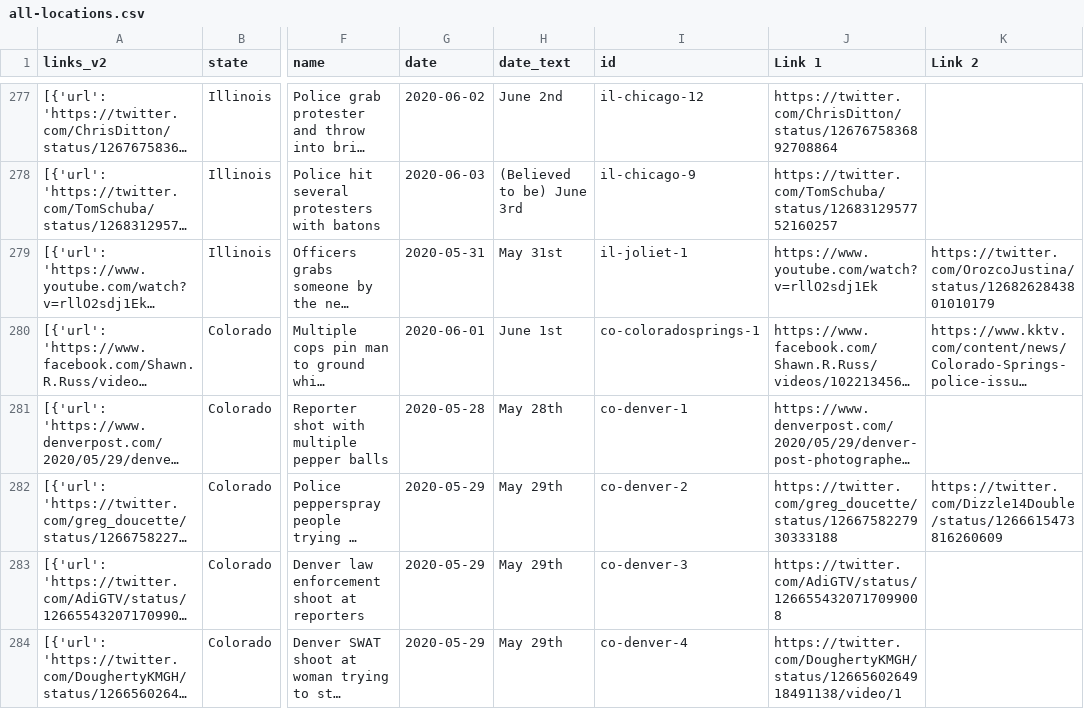
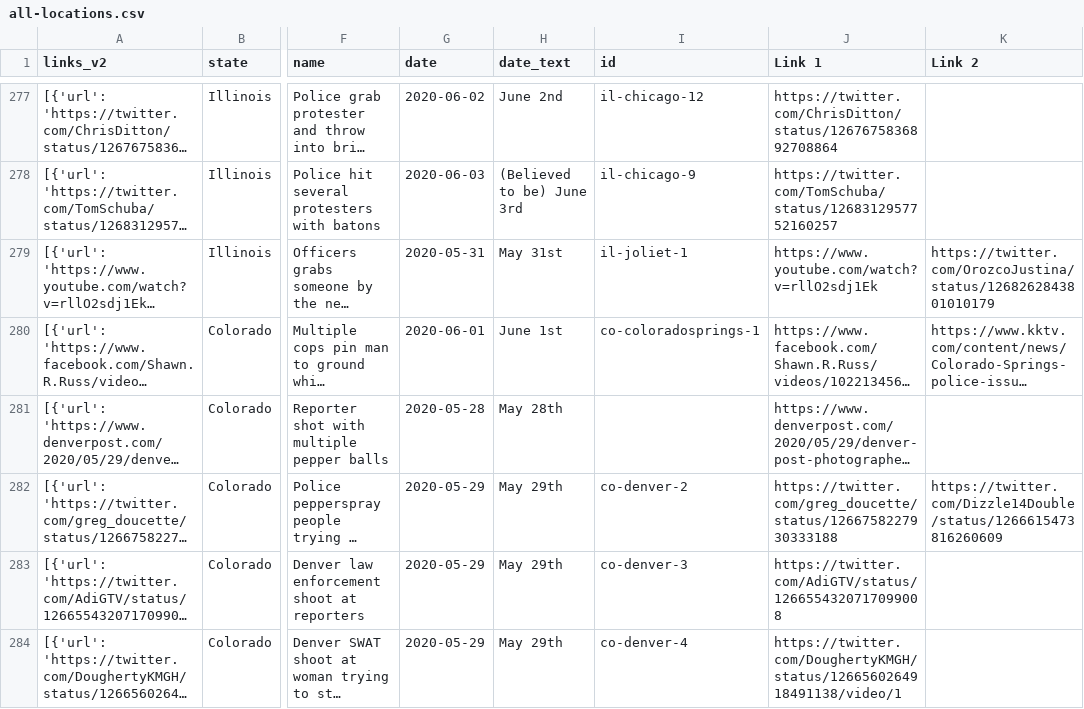
Before and after one commit to ubershmekel/police-brutality, a CSV file: all-locations.csv, drawn as a sheet; only a part is shown, gaps mark what is left out; long unchanged cells end in …; the diff names each change by its address in the sheet, - before the commit and + after, or states it on an @@ line.

Commit message:
Update data_build to output generated at 608b8dc

```diff
--- a/all-locations.csv
+++ b/all-locations.csv
-I281 (id): co-denver-1
+I281 (id): (empty)
```
Also changed, not shown: 2 other files.
